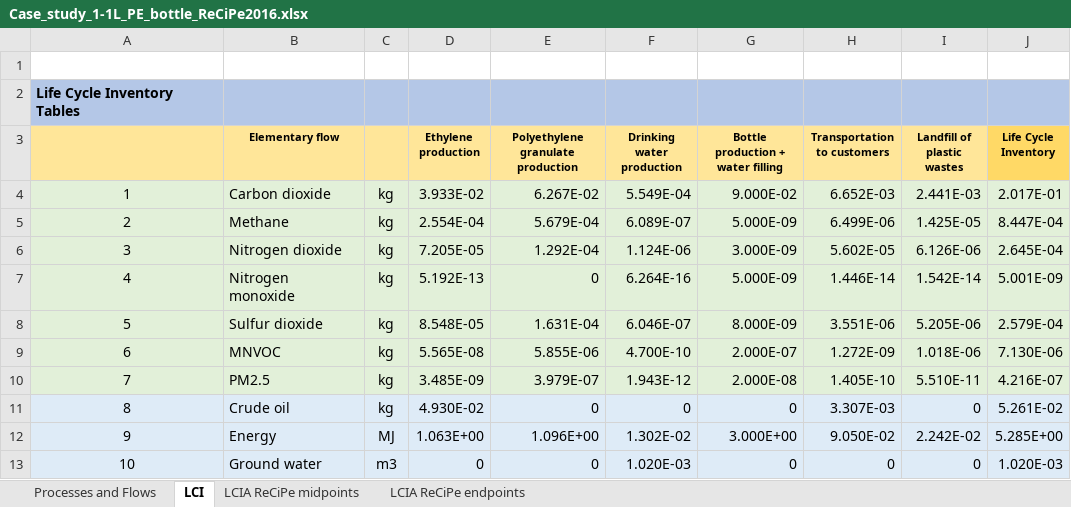
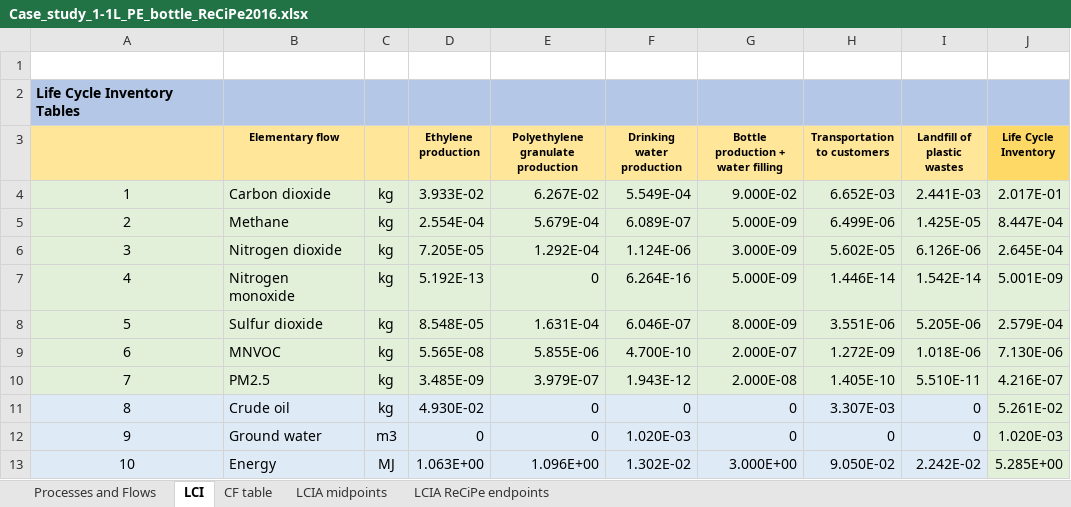
Before and after one commit to klpoh/courses, an Excel workbook: dss5202/code/LCA/Case_study_1-1L_PE_bottle_ReCiPe2016.xlsx, sheet LCI, drawn as a sheet; values as stored, in another font and other column widths than the file's, no borders; removed rows and columns are numbered as before the commit, all else as after; the diff names each change by its address in the sheet, - before the commit and + after, or states it on an @@ line.

```diff
--- a/dss5202/code/LCA/Case_study_1-1L_PE_bottle_ReCiPe2016.xlsx (sheet LCI)
+++ b/dss5202/code/LCA/Case_study_1-1L_PE_bottle_ReCiPe2016.xlsx (sheet LCI)
-sheet tab: LCIA ReCiPe midpoints
+sheet tab: CF table
+sheet tab: LCIA midpoints
-J11 fill: #DEEBF7
+J11 fill: #E2F0D9
-row 12: 9 | Energy | MJ | 1.063E+00 | 1.096E+00 | 1.302E-02 | 3.000E+00 | 9.050E-02 | 2.242E-02 | 5.285E+00
-A12: 10
+A12: 9
-J12 fill: #DEEBF7
+J12 fill: #E2F0D9
+row 13: 10 | Energy | MJ | 1.063E+00 | 1.096E+00 | 1.302E-02 | 3.000E+00 | 9.050E-02 | 2.242E-02 | 5.285E+00
```
Also changed, not shown: sheet Processes and Flows, sheet LCIA ReCiPe endpoints, formulas that keep their value.
